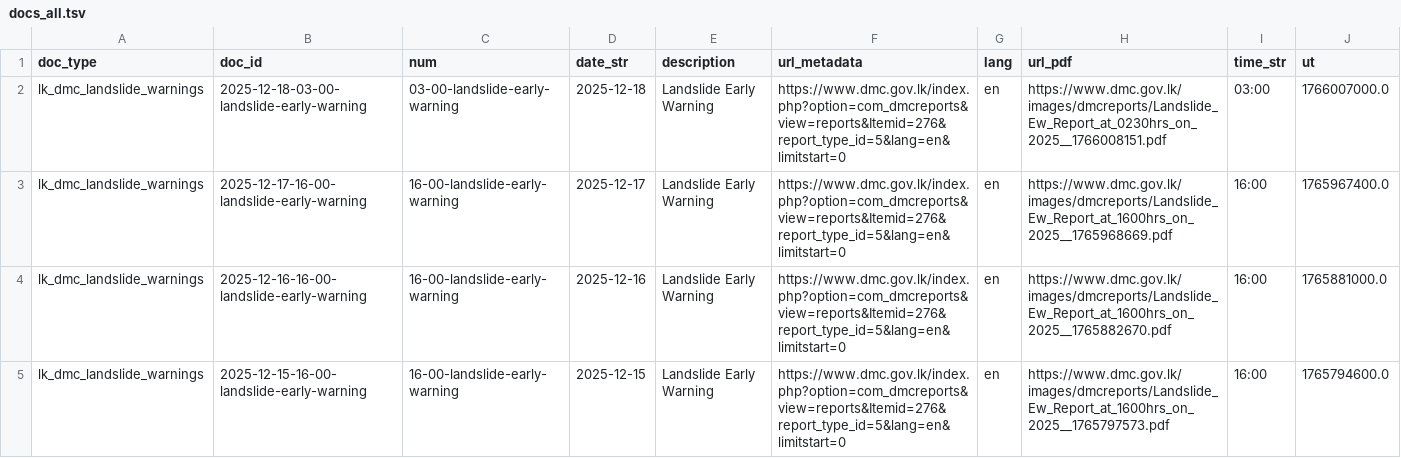
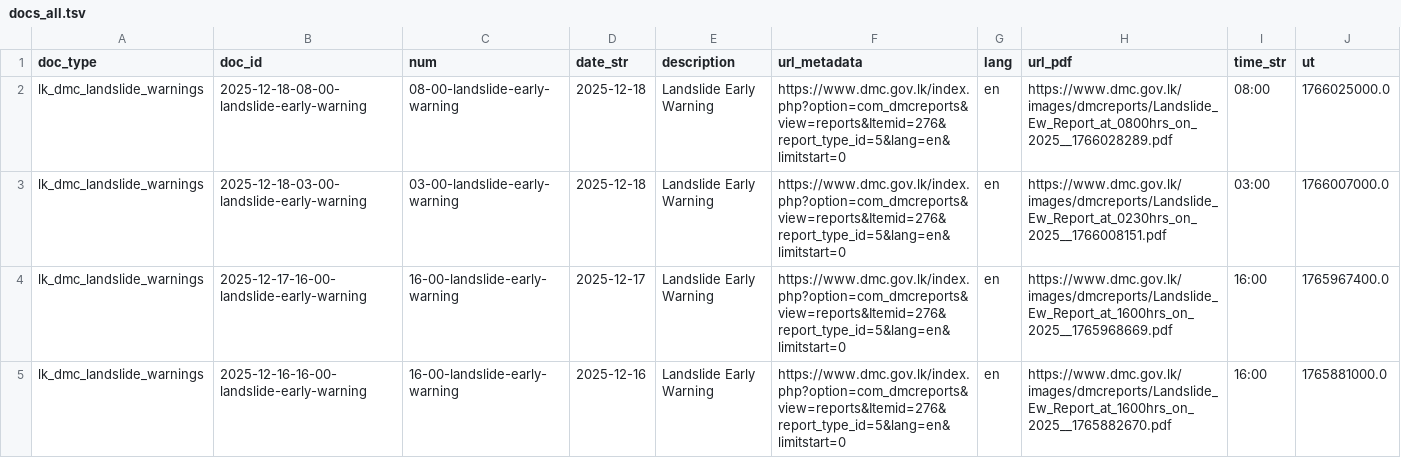
Before and after one commit to nuuuwan/lk_dmc_landslides, a TSV file: data/docs_all.tsv, drawn as a sheet; only a part is shown; the shorter side is filled out with more unchanged rows; the diff names each change by its address in the sheet, - before the commit and + after, or states it on an @@ line.

```diff
--- a/data/docs_all.tsv
+++ b/data/docs_all.tsv
+row 2: lk_dmc_landslide_warnings | 2025-12-18-08-00-landslide-early-warning | 08-00-landslide-early-warning | 2025-12-18 | Landslide Early Warning | https://www.dmc.gov.lk/index.php?option=com_dmcreports&view=reports&Itemid=276&report_type_id=5&lang=en&limitstart=0 | en | https://www.dmc.gov.lk/images/dmcreports/Landslide_Ew_Report_at_0800hrs_on_2025__1766028289.pdf | 08:00 | 1766025000.0
```
